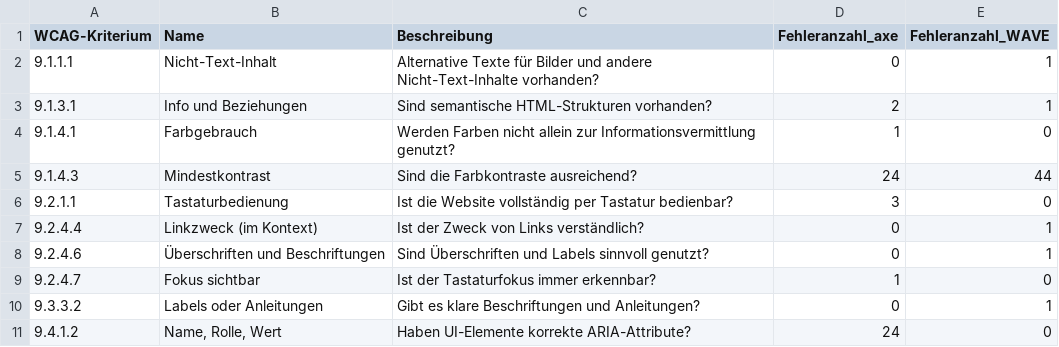
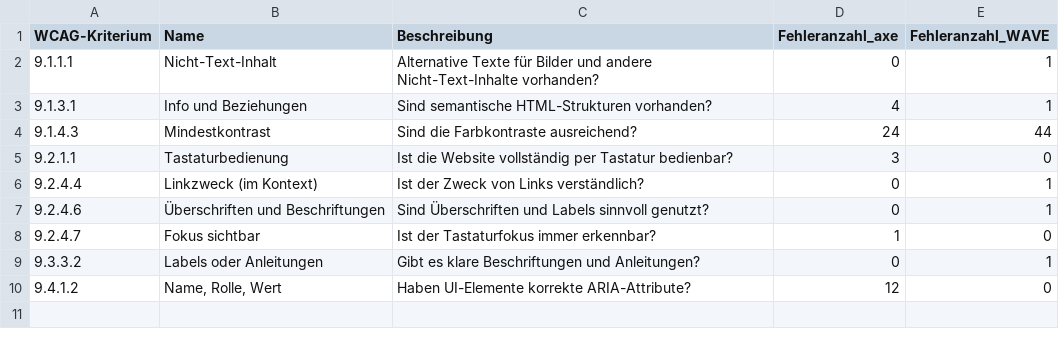
Before and after one commit to mcfiet/bachelor-thesis, a CSV file: thesis/csv/output/wcag_analyse_HVV_xxxx.csv, drawn as a sheet.

```diff
--- a/thesis/csv/output/wcag_analyse_HVV_xxxx.csv
+++ b/thesis/csv/output/wcag_analyse_HVV_xxxx.csv
@@ -2,4 +2,3 @@ WCAG-Kriterium	Name	Beschreibung	Fehleranzahl_axe	Fehleranzahl_WAVE
 9.1.1.1	Nicht-Text-Inhalt	Alternative Texte für Bilder und andere Nicht-Text-Inhalte vorhanden?	0	1
-9.1.3.1	Info und Beziehungen	Sind semantische HTML-Strukturen vorhanden?	2	1
-9.1.4.1	Farbgebrauch	Werden Farben nicht allein zur Informationsvermittlung genutzt?	1	0
+9.1.3.1	Info und Beziehungen	Sind semantische HTML-Strukturen vorhanden?	4	1
 9.1.4.3	Mindestkontrast	Sind die Farbkontraste ausreichend?	24	44
@@ -10,2 +9,2 @@ WCAG-Kriterium	Name	Beschreibung	Fehleranzahl_axe	Fehleranzahl_WAVE
 9.3.3.2	Labels oder Anleitungen	Gibt es klare Beschriftungen und Anleitungen?	0	1
-9.4.1.2	Name, Rolle, Wert	Haben UI-Elemente korrekte ARIA-Attribute?	24	0
+9.4.1.2	Name, Rolle, Wert	Haben UI-Elemente korrekte ARIA-Attribute?	12	0
```
Also changed, not shown: thesis/csv/output/wcag_analyse_Telekom_xxxx.csv, thesis/csv/wcag_analyse_HVV.tsv, 21 other files.
